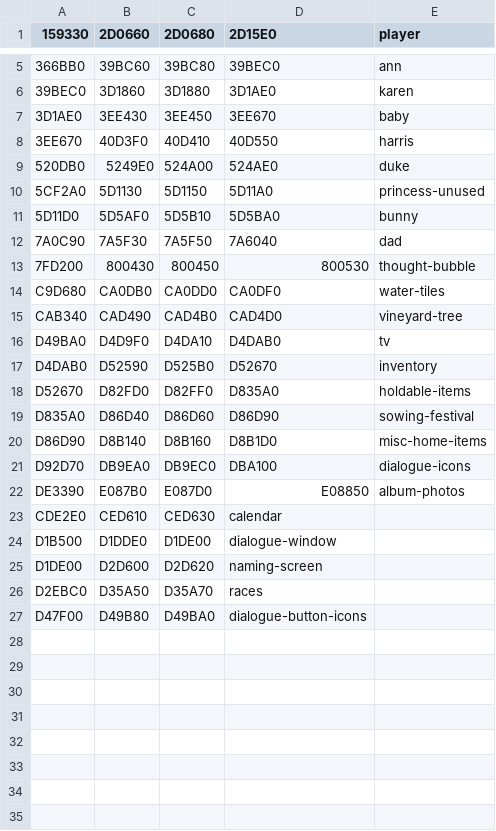
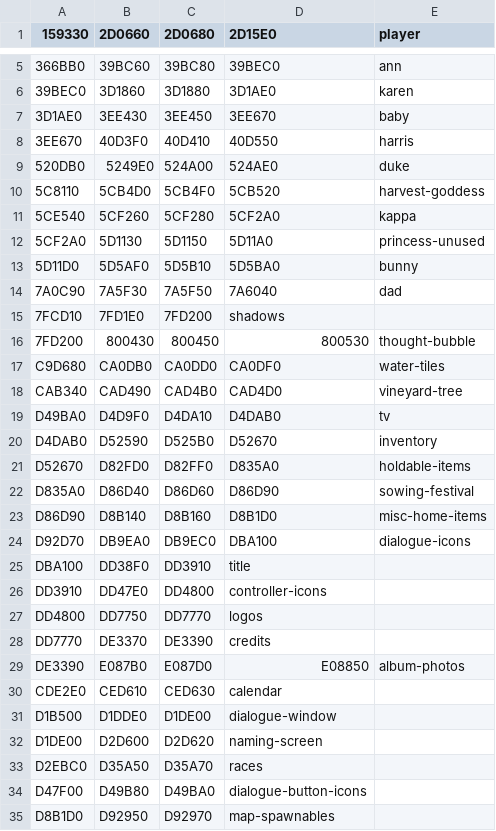
Before and after one commit to harvestwhisperer/hm64-decomp, a CSV file: tools/sprite_addresses.csv, drawn as a sheet; only a part is shown, gaps mark what is left out.

Commit message:
some more funcs; more sprites for extraction; more labels; update readme

```diff
--- a/tools/sprite_addresses.csv
+++ b/tools/sprite_addresses.csv
@@ -9,2 +9,4 @@
 520DB0,5249E0,524A00,524AE0,duke
+5C8110,5CB4D0,5CB4F0,5CB520,harvest-goddess
+5CE540,5CF260,5CF280,5CF2A0,kappa
 5CF2A0,5D1130,5D1150,5D11A0,princess-unused
@@ -12,2 +14,3 @@
 7A0C90,7A5F30,7A5F50,7A6040,dad
+7FCD10,7FD1E0,7FD200,shadows
 7FD200,800430,800450,800530,thought-bubble
@@ -21,2 +24,6 @@ D86D90,D8B140,D8B160,D8B1D0,misc-home-items
 D92D70,DB9EA0,DB9EC0,DBA100,dialogue-icons
+DBA100,DD38F0,DD3910,title
+DD3910,DD47E0,DD4800,controller-icons
+DD4800,DD7750,DD7770,logos
+DD7770,DE3370,DE3390,credits
 DE3390,E087B0,E087D0,E08850,album-photos
@@ -27 +34,2 @@ D2EBC0,D35A50,D35A70,races
 D47F00,D49B80,D49BA0,dialogue-button-icons
+D8B1D0,D92950,D92970,map-spawnables
```
Also changed, not shown: 39 other files.
